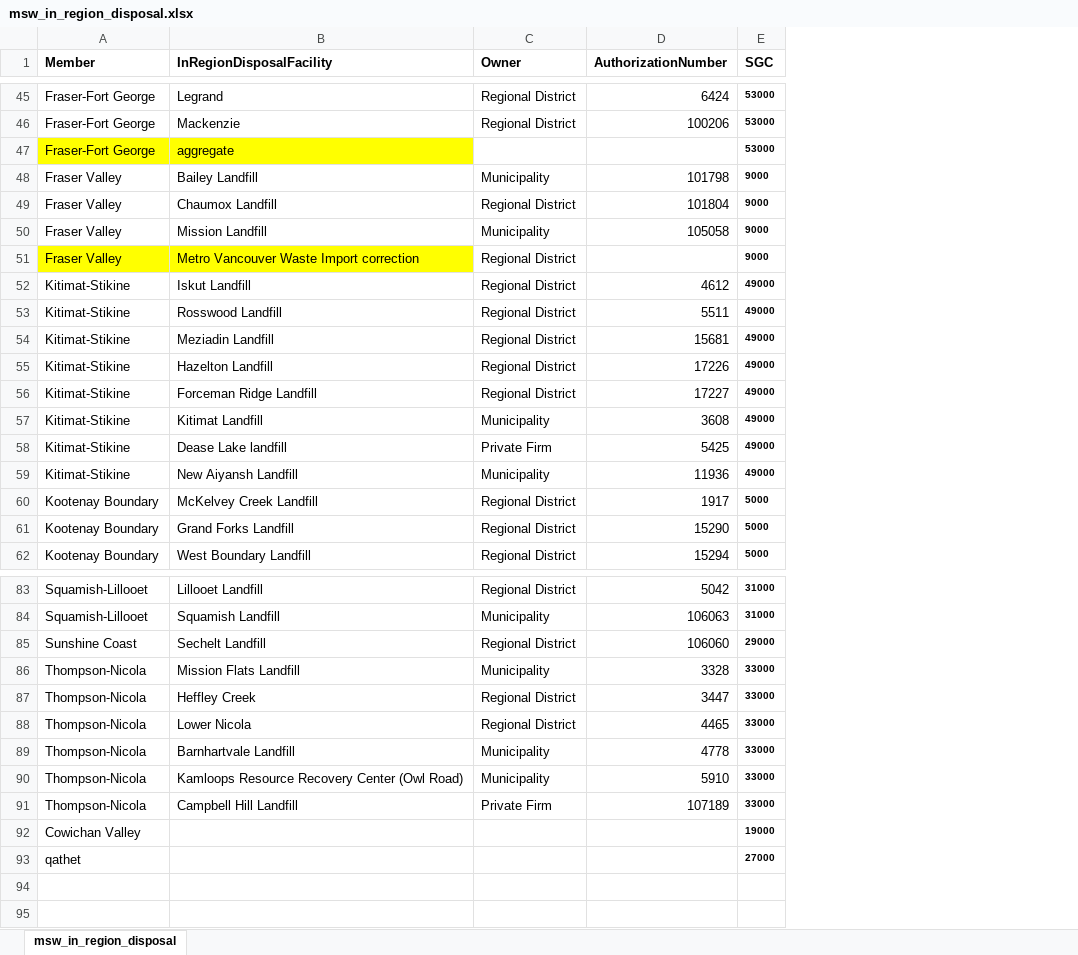
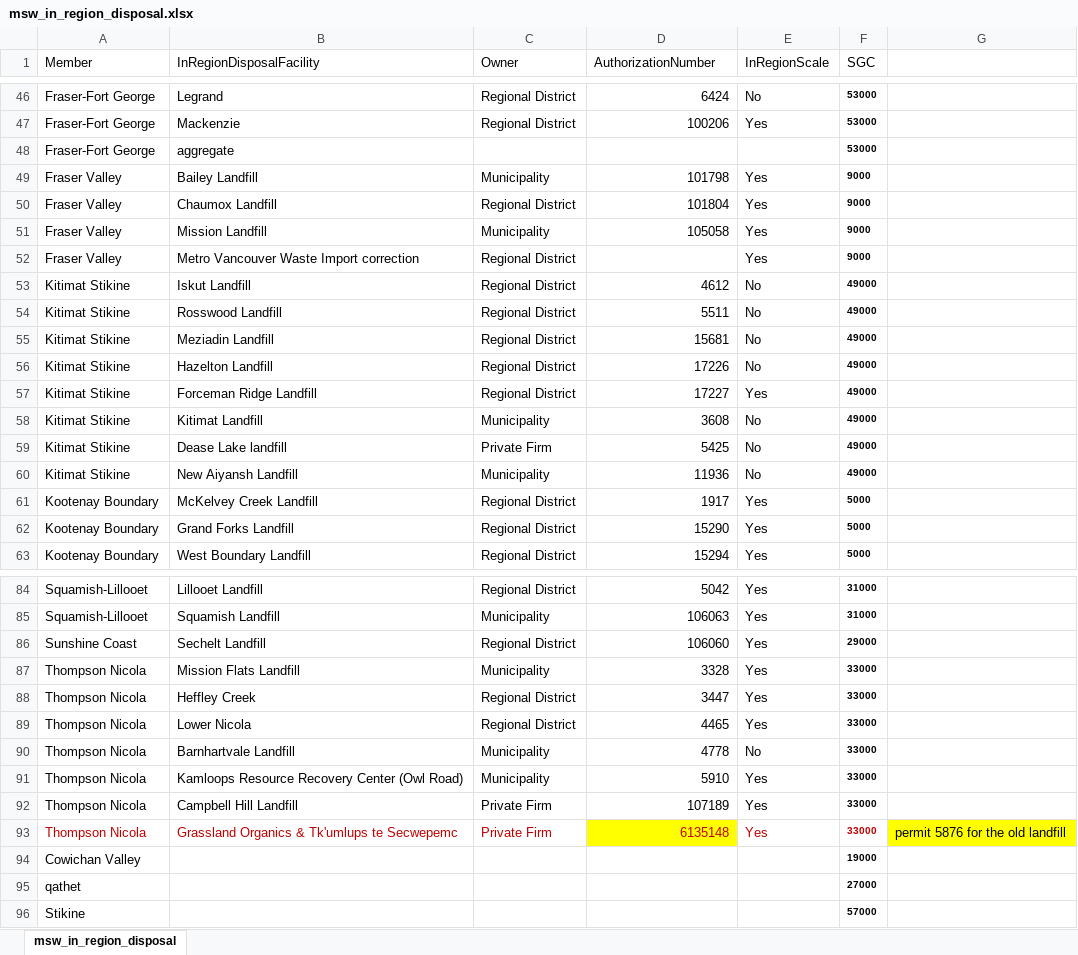
Before and after one commit to bcgov/nr-epd-bc-waste-calculator, an Excel workbook: import/msw_in_region_disposal.xlsx, sheet msw_in_region_disposal, drawn as a sheet; only a part is shown, gaps mark what is left out; values as stored, in another font and other column widths than the file's, no borders; addresses are those after the commit; the diff covers the shown part only; the diff names each change by its address in the sheet, - before the commit and + after, or states it on an @@ line.

```diff
--- a/import/msw_in_region_disposal.xlsx (sheet msw_in_region_disposal)
+++ b/import/msw_in_region_disposal.xlsx (sheet msw_in_region_disposal)
+column E (InRegionScale), rows 46-63: No | Yes |  | Yes | Yes | Yes | Yes | No | No | No | No | Yes | No | No | No | Yes | Yes | Yes; rows 84-92: Yes | Yes | Yes | Yes | Yes | Yes | No | Yes | Yes
+column G, empty
-A1:D1 bold: on
+A1:D1 bold: off
-F1 bold: on
+F1 bold: off
-A48:B48 fill: #FFFF00
+A48:B48 fill: none
-A52:B52 fill: #FFFF00
+A52:B52 fill: none
-A53:A60 (Member): Kitimat-Stikine
+A53:A60 (Member): Kitimat Stikine
-A87:A92 (Member): Thompson-Nicola
+A87:A92 (Member): Thompson Nicola
+row 93: Thompson Nicola | Grassland Organics & Tk'umlups te Secwepemc | Private Firm | 6135148 | Yes | 33000 | permit 5876 for the old landfill
+row 96: Stikine |  |  |  |  | 57000
```
Also changed, not shown: 1 added row, 4 edited cells and cell formats elsewhere in this sheet, import/pop_municipal_subprov_areas.xlsx.
